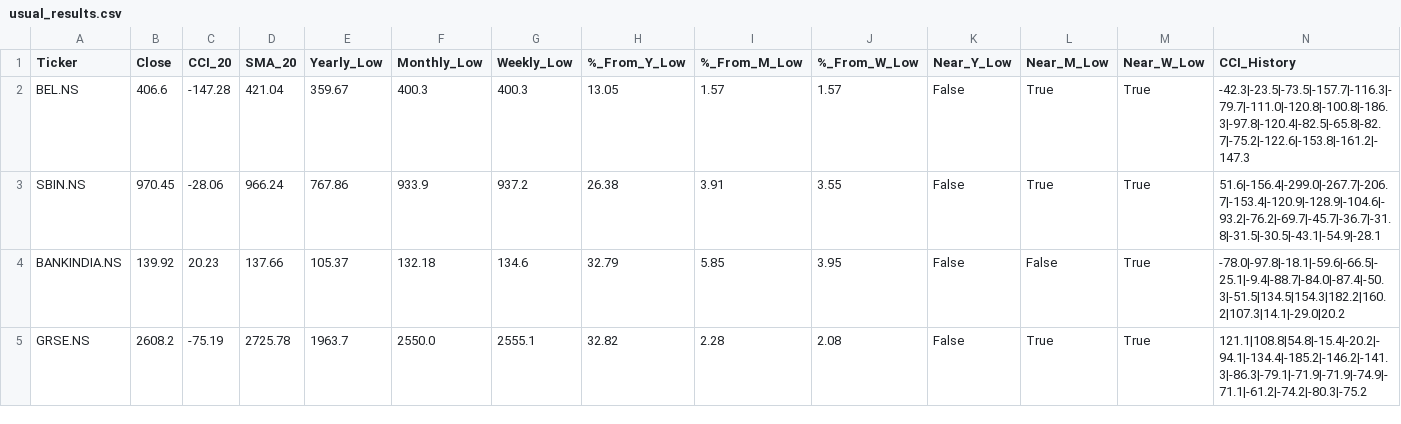
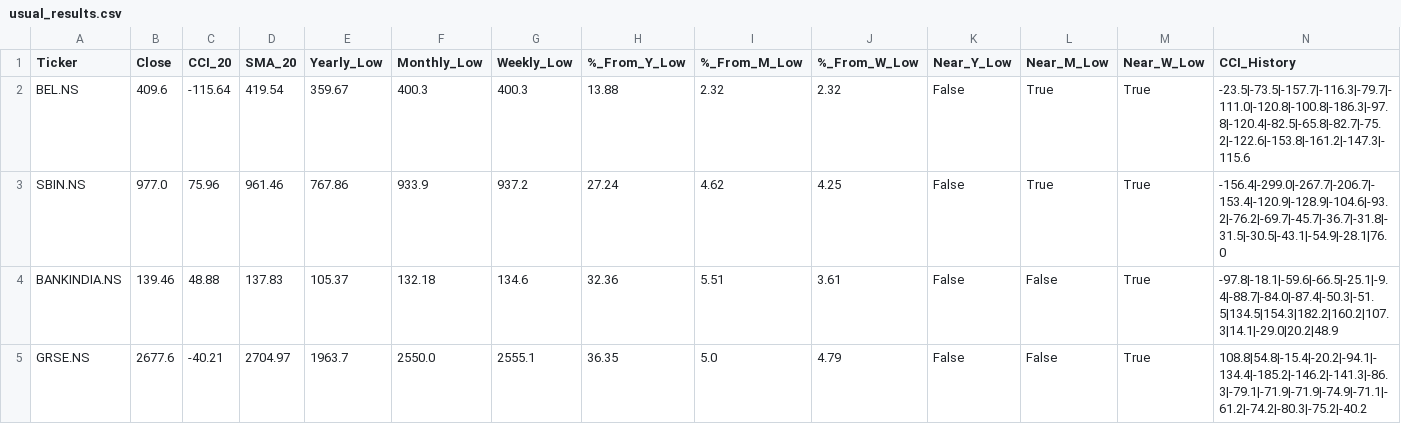
Before and after one commit to jandginvestment/cci20-sma20-strategy, a CSV file: frontend/src/assets/data/usual_results.csv, drawn as a sheet.

```diff
--- a/frontend/src/assets/data/usual_results.csv
+++ b/frontend/src/assets/data/usual_results.csv
@@ -1,5 +1,5 @@
 Ticker,Close,CCI_20,SMA_20,Yearly_Low,Monthly_Low,Weekly_Low,%_From_Y_Low,%_From_M_Low,%_From_W_Low,Near_Y_Low,Near_M_Low,Near_W_Low,CCI_History
-BEL.NS,406.6,-147.28,421.04,359.67,400.3,400.3,13.05,1.57,1.57,False,True,True,-42.3|-23.5|-73.5|-157.7|-116.3|-79.7|-111.0|-120.8|-100.8|-186.3|-97.8|-120.4|-82.5|-65.8|-82.7|-75.2|-122.6|-153.8|-161.2|-147.3
-SBIN.NS,970.45,-28.06,966.24,767.86,933.9,937.2,26.38,3.91,3.55,False,True,True,51.6|-156.4|-299.0|-267.7|-206.7|-153.4|-120.9|-128.9|-104.6|-93.2|-76.2|-69.7|-45.7|-36.7|-31.8|-31.5|-30.5|-43.1|-54.9|-28.1
-BANKINDIA.NS,139.92,20.23,137.66,105.37,132.18,134.6,32.79,5.85,3.95,False,False,True,-78.0|-97.8|-18.1|-59.6|-66.5|-25.1|-9.4|-88.7|-84.0|-87.4|-50.3|-51.5|134.5|154.3|182.2|160.2|107.3|14.1|-29.0|20.2
-GRSE.NS,2608.2,-75.19,2725.78,1963.7,2550.0,2555.1,32.82,2.28,2.08,False,True,True,121.1|108.8|54.8|-15.4|-20.2|-94.1|-134.4|-185.2|-146.2|-141.3|-86.3|-79.1|-71.9|-71.9|-74.9|-71.1|-61.2|-74.2|-80.3|-75.2
+BEL.NS,409.6,-115.64,419.54,359.67,400.3,400.3,13.88,2.32,2.32,False,True,True,-23.5|-73.5|-157.7|-116.3|-79.7|-111.0|-120.8|-100.8|-186.3|-97.8|-120.4|-82.5|-65.8|-82.7|-75.2|-122.6|-153.8|-161.2|-147.3|-115.6
+SBIN.NS,977.0,75.96,961.46,767.86,933.9,937.2,27.24,4.62,4.25,False,True,True,-156.4|-299.0|-267.7|-206.7|-153.4|-120.9|-128.9|-104.6|-93.2|-76.2|-69.7|-45.7|-36.7|-31.8|-31.5|-30.5|-43.1|-54.9|-28.1|76.0
+BANKINDIA.NS,139.46,48.88,137.83,105.37,132.18,134.6,32.36,5.51,3.61,False,False,True,-97.8|-18.1|-59.6|-66.5|-25.1|-9.4|-88.7|-84.0|-87.4|-50.3|-51.5|134.5|154.3|182.2|160.2|107.3|14.1|-29.0|20.2|48.9
+GRSE.NS,2677.6,-40.21,2704.97,1963.7,2550.0,2555.1,36.35,5.0,4.79,False,False,True,108.8|54.8|-15.4|-20.2|-94.1|-134.4|-185.2|-146.2|-141.3|-86.3|-79.1|-71.9|-71.9|-74.9|-71.1|-61.2|-74.2|-80.3|-75.2|-40.2
```
Also changed, not shown: frontend/src/assets/data/ZeroHoldings_results.csv, frontend/src/assets/data/nifty50_results.csv, 2 other files.
